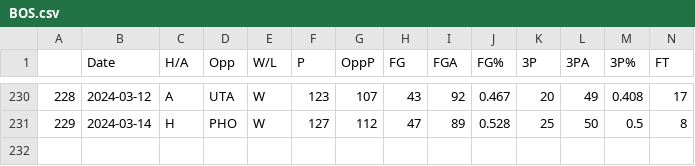
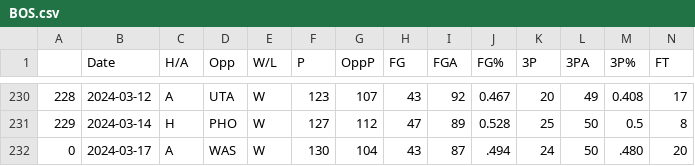
Before and after one commit to NevinG/AIM-F23-Basketball-Predictor, a CSV file: data/BOS.csv, drawn as a sheet; only a part is shown, gaps mark what is left out; rows hold the shown columns only; the diff names each change by its address in the sheet, - before the commit and + after, or states it on an @@ line.

```diff
--- a/data/BOS.csv
+++ b/data/BOS.csv
+row 232: 0 | 2024-03-17 | A | WAS | W | 130 | 104 | 43 | 87 | .494 | 24 | 50 | .480 | 20
```
Also changed, not shown: data/ATL.csv, data/BRK.csv, 14 other files.
